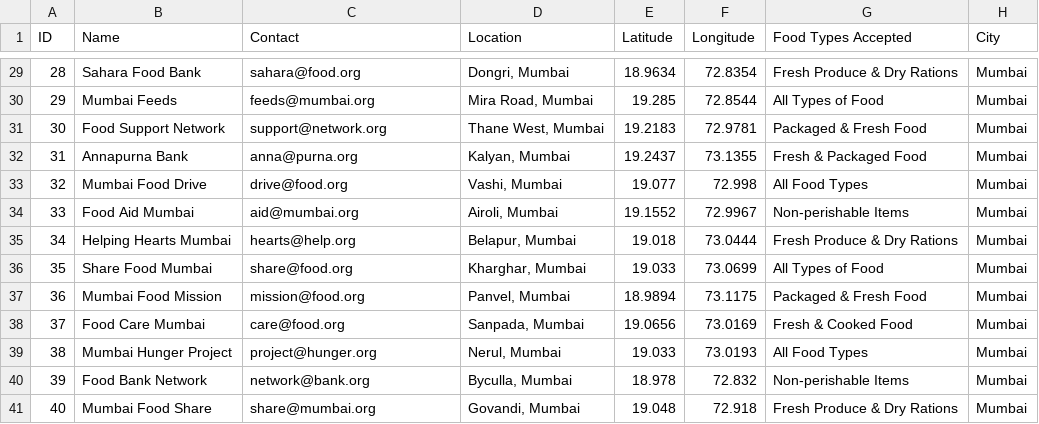
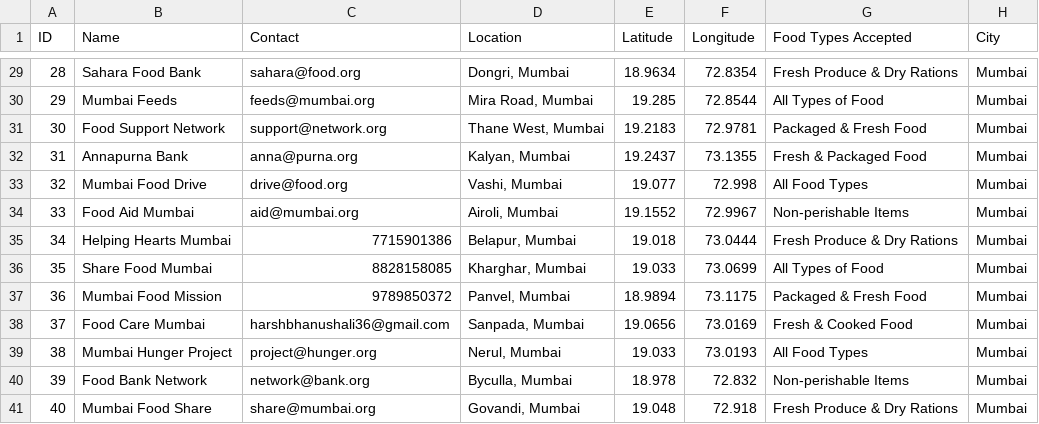
Before and after one commit to vedashreebhandigare/bombAI-food-security-and-resource-optimization, a CSV file: india_foodbanks.csv, drawn as a sheet; only a part is shown, gaps mark what is left out.

```diff
--- a/india_foodbanks.csv
+++ b/india_foodbanks.csv
@@ -34,6 +34,6 @@ ID,Name,Contact,Location,Latitude,Longitude,Food Types Accepted,City
 33,Food Aid Mumbai,aid@mumbai.org,"Airoli, Mumbai",19.1552,72.9967,Non-perishable Items,Mumbai
-34,Helping Hearts Mumbai,hearts@help.org,"Belapur, Mumbai",19.018,73.0444,Fresh Produce & Dry Rations,Mumbai
-35,Share Food Mumbai,share@food.org,"Kharghar, Mumbai",19.033,73.0699,All Types of Food,Mumbai
-36,Mumbai Food Mission,mission@food.org,"Panvel, Mumbai",18.9894,73.1175,Packaged & Fresh Food,Mumbai
-37,Food Care Mumbai,care@food.org,"Sanpada, Mumbai",19.0656,73.0169,Fresh & Cooked Food,Mumbai
+34,Helping Hearts Mumbai,7715901386,"Belapur, Mumbai",19.018,73.0444,Fresh Produce & Dry Rations,Mumbai
+35,Share Food Mumbai,8828158085,"Kharghar, Mumbai",19.033,73.0699,All Types of Food,Mumbai
+36,Mumbai Food Mission,9789850372,"Panvel, Mumbai",18.9894,73.1175,Packaged & Fresh Food,Mumbai
+37,Food Care Mumbai,harshbhanushali36@gmail.com,"Sanpada, Mumbai",19.0656,73.0169,Fresh & Cooked Food,Mumbai
 38,Mumbai Hunger Project,project@hunger.org,"Nerul, Mumbai",19.033,73.0193,All Food Types,Mumbai
```
Also changed, not shown: 1 other file.
